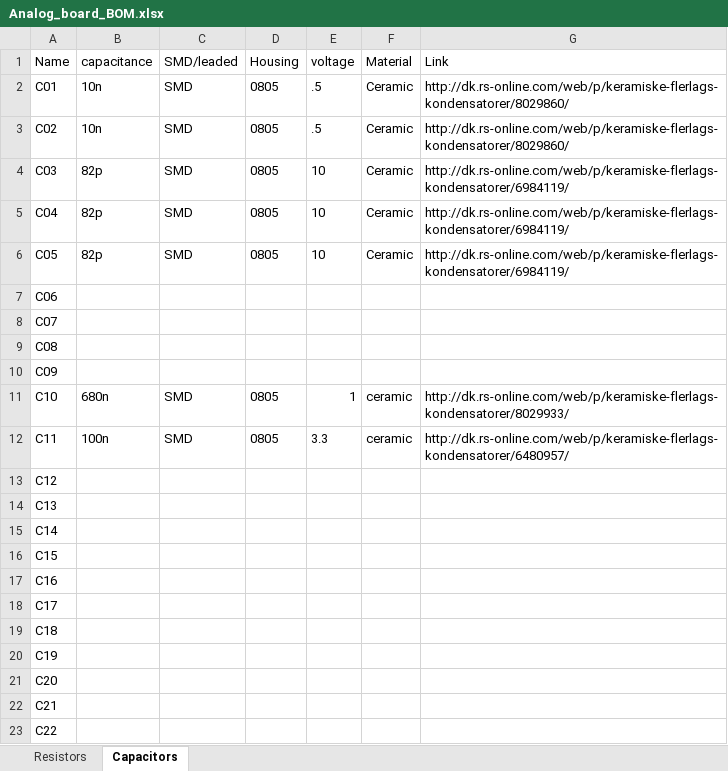
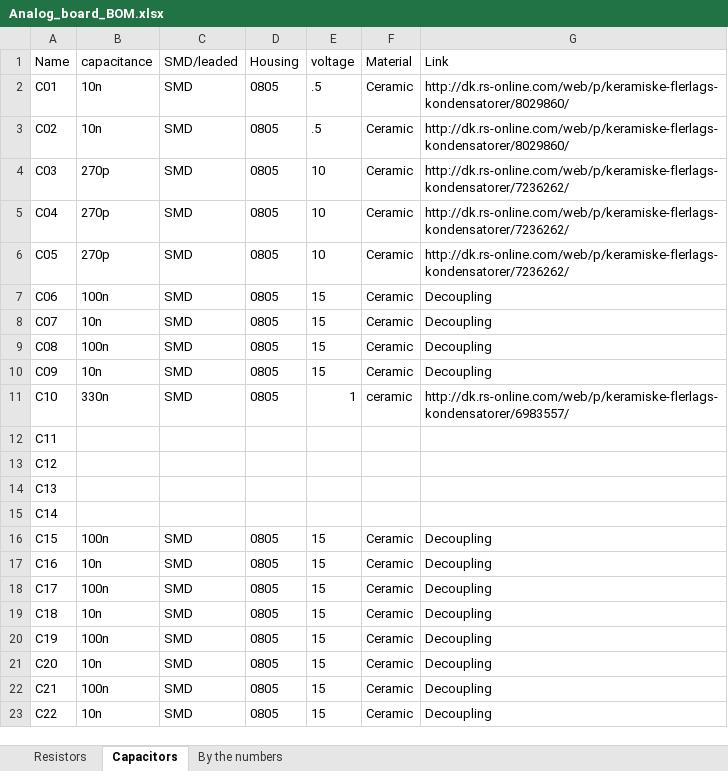
Before and after one commit to tschristensen/SEM1PRO, an Excel workbook: controller_board/Analog_board_BOM.xlsx, sheet Capacitors, drawn as a sheet; only a part is shown; values as stored, in another font and other column widths than the file's, no borders; the diff covers the shown part only; the diff names each change by its address in the sheet, - before the commit and + after, or states it on an @@ line.

Commit message:
so this cannot be empty?

```diff
--- a/controller_board/Analog_board_BOM.xlsx (sheet Capacitors)
+++ b/controller_board/Analog_board_BOM.xlsx (sheet Capacitors)
+sheet tab: By the numbers
-B4:B6 (capacitance): 82p
+B4:B6 (capacitance): 270p
-G4:G6 (Link): http://dk.rs-online.com/web/p/keramiske-flerlags-kondensatorer/6984119/
+G4:G6 (Link): http://dk.rs-online.com/web/p/keramiske-flerlags-kondensatorer/7236262/
-B7 (capacitance): (empty)
+B7 (capacitance): 100n
-C7:C10 (SMD/leaded): (empty)
+C7:C10 (SMD/leaded): SMD
-D7:D10 (Housing): (empty)
+D7:D10 (Housing): 0805
-E7:E10 (voltage): (empty)
+E7:E10 (voltage): 15
-F7:F10 (Material): (empty)
+F7:F10 (Material): Ceramic
-G7:G10 (Link): (empty)
+G7:G10 (Link): Decoupling
-B8 (capacitance): (empty)
+B8 (capacitance): 10n
-B9 (capacitance): (empty)
+B9 (capacitance): 100n
-B10 (capacitance): (empty)
+B10 (capacitance): 10n
-B11 (capacitance): 680n
+B11 (capacitance): 330n
-G11 (Link): http://dk.rs-online.com/web/p/keramiske-flerlags-kondensatorer/8029933/
+G11 (Link): http://dk.rs-online.com/web/p/keramiske-flerlags-kondensatorer/6983557/
-B12 (capacitance): 100n
+B12 (capacitance): (empty)
-C12 (SMD/leaded): SMD
+C12 (SMD/leaded): (empty)
-D12 (Housing): 0805
+D12 (Housing): (empty)
-E12 (voltage): 3.3
+E12 (voltage): (empty)
-F12 (Material): ceramic
+F12 (Material): (empty)
-G12 (Link): http://dk.rs-online.com/web/p/keramiske-flerlags-kondensatorer/6480957/
+G12 (Link): (empty)
-B16 (capacitance): (empty)
+B16 (capacitance): 100n
-C16:C23 (SMD/leaded): (empty)
+C16:C23 (SMD/leaded): SMD
-D16:D23 (Housing): (empty)
+D16:D23 (Housing): 0805
-E16:E23 (voltage): (empty)
+E16:E23 (voltage): 15
-F16:F23 (Material): (empty)
+F16:F23 (Material): Ceramic
-G16:G23 (Link): (empty)
+G16:G23 (Link): Decoupling
-B17 (capacitance): (empty)
+B17 (capacitance): 10n
-B18 (capacitance): (empty)
+B18 (capacitance): 100n
-B19 (capacitance): (empty)
+B19 (capacitance): 10n
-B20 (capacitance): (empty)
+B20 (capacitance): 100n
-B21 (capacitance): (empty)
+B21 (capacitance): 10n
-B22 (capacitance): (empty)
+B22 (capacitance): 100n
-B23 (capacitance): (empty)
+B23 (capacitance): 10n
```
Also changed, not shown: 76 edited cells elsewhere in this sheet, sheet Resistors, 2 other files.
